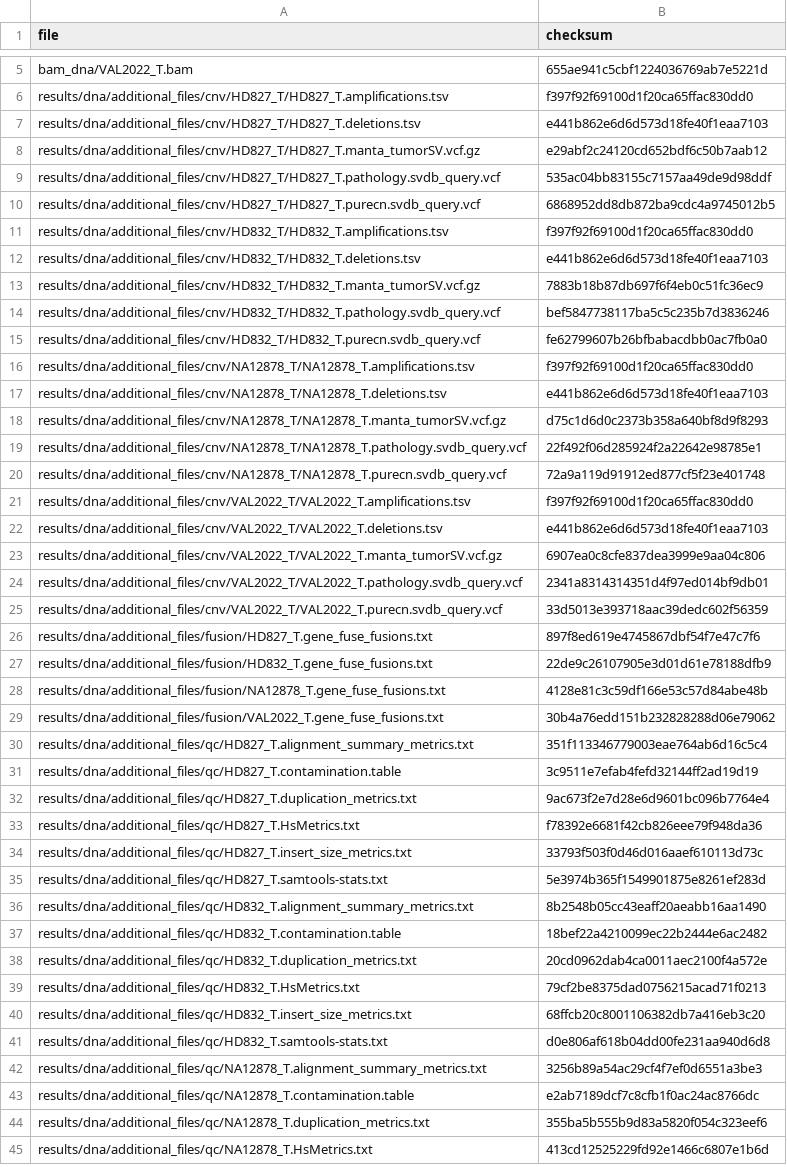
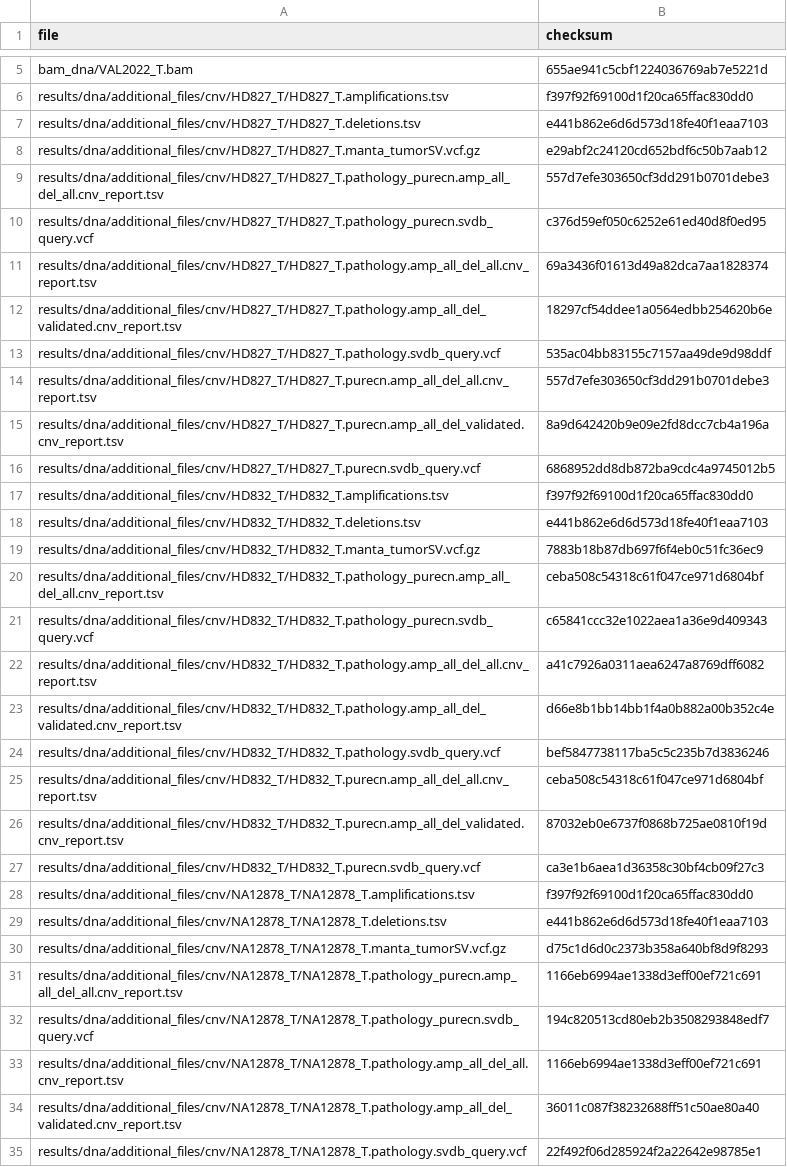
Before and after one commit to genomic-medicine-sweden/Twist_Solid, a TSV file: .tests/jenkins/test_input_all.tsv, drawn as a sheet; only a part is shown, gaps mark what is left out; the shorter side is filled out with more unchanged rows; the diff covers the shown part only.

```diff
--- a/.tests/jenkins/test_input_all.tsv
+++ b/.tests/jenkins/test_input_all.tsv
@@ -8,3 +8,9 @@ results/dna/additional_files/cnv/HD827_T/HD827_T.deletions.tsv	e441b862e6d6d573d
 results/dna/additional_files/cnv/HD827_T/HD827_T.manta_tumorSV.vcf.gz	e29abf2c24120cd652bdf6c50b7aab12
+results/dna/additional_files/cnv/HD827_T/HD827_T.pathology_purecn.amp_all_del_all.cnv_report.tsv	557d7efe303650cf3dd291b0701debe3
+results/dna/additional_files/cnv/HD827_T/HD827_T.pathology_purecn.svdb_query.vcf	c376d59ef050c6252e61ed40d8f0ed95
+results/dna/additional_files/cnv/HD827_T/HD827_T.pathology.amp_all_del_all.cnv_report.tsv	69a3436f01613d49a82dca7aa1828374
+results/dna/additional_files/cnv/HD827_T/HD827_T.pathology.amp_all_del_validated.cnv_report.tsv	18297cf54ddee1a0564edbb254620b6e
 results/dna/additional_files/cnv/HD827_T/HD827_T.pathology.svdb_query.vcf	535ac04bb83155c7157aa49de9d98ddf
+results/dna/additional_files/cnv/HD827_T/HD827_T.purecn.amp_all_del_all.cnv_report.tsv	557d7efe303650cf3dd291b0701debe3
+results/dna/additional_files/cnv/HD827_T/HD827_T.purecn.amp_all_del_validated.cnv_report.tsv	8a9d642420b9e09e2fd8dcc7cb4a196a
 results/dna/additional_files/cnv/HD827_T/HD827_T.purecn.svdb_query.vcf	6868952dd8db872ba9cdc4a9745012b5
@@ -13,4 +19,10 @@ results/dna/additional_files/cnv/HD832_T/HD832_T.deletions.tsv	e441b862e6d6d573d
 results/dna/additional_files/cnv/HD832_T/HD832_T.manta_tumorSV.vcf.gz	7883b18b87db697f6f4eb0c51fc36ec9
+results/dna/additional_files/cnv/HD832_T/HD832_T.pathology_purecn.amp_all_del_all.cnv_report.tsv	ceba508c54318c61f047ce971d6804bf
+results/dna/additional_files/cnv/HD832_T/HD832_T.pathology_purecn.svdb_query.vcf	c65841ccc32e1022aea1a36e9d409343
+results/dna/additional_files/cnv/HD832_T/HD832_T.pathology.amp_all_del_all.cnv_report.tsv	a41c7926a0311aea6247a8769dff6082
+results/dna/additional_files/cnv/HD832_T/HD832_T.pathology.amp_all_del_validated.cnv_report.tsv	d66e8b1bb14bb1f4a0b882a00b352c4e
 results/dna/additional_files/cnv/HD832_T/HD832_T.pathology.svdb_query.vcf	bef5847738117ba5c5c235b7d3836246
-results/dna/additional_files/cnv/HD832_T/HD832_T.purecn.svdb_query.vcf	fe62799607b26bfbabacdbb0ac7fb0a0
+results/dna/additional_files/cnv/HD832_T/HD832_T.purecn.amp_all_del_all.cnv_report.tsv	ceba508c54318c61f047ce971d6804bf
+results/dna/additional_files/cnv/HD832_T/HD832_T.purecn.amp_all_del_validated.cnv_report.tsv	87032eb0e6737f0868b725ae0810f19d
+results/dna/additional_files/cnv/HD832_T/HD832_T.purecn.svdb_query.vcf	ca3e1b6aea1d36358c30bf4cb09f27c3
 results/dna/additional_files/cnv/NA12878_T/NA12878_T.amplifications.tsv	f397f92f69100d1f20ca65ffac830dd0
@@ -18,2 +30,6 @@ results/dna/additional_files/cnv/NA12878_T/NA12878_T.deletions.tsv	e441b862e6d6d
 results/dna/additional_files/cnv/NA12878_T/NA12878_T.manta_tumorSV.vcf.gz	d75c1d6d0c2373b358a640bf8d9f8293
+results/dna/additional_files/cnv/NA12878_T/NA12878_T.pathology_purecn.amp_all_del_all.cnv_report.tsv	1166eb6994ae1338d3eff00ef721c691
+results/dna/additional_files/cnv/NA12878_T/NA12878_T.pathology_purecn.svdb_query.vcf	194c820513cd80eb2b3508293848edf7
+results/dna/additional_files/cnv/NA12878_T/NA12878_T.pathology.amp_all_del_all.cnv_report.tsv	1166eb6994ae1338d3eff00ef721c691
+results/dna/additional_files/cnv/NA12878_T/NA12878_T.pathology.amp_all_del_validated.cnv_report.tsv	36011c087f38232688ff51c50ae80a40
 results/dna/additional_files/cnv/NA12878_T/NA12878_T.pathology.svdb_query.vcf	22f492f06d285924f2a22642e98785e1
```
Also changed, not shown: 21 added rows, 21 removed rows and 3 edited cells elsewhere in this file.
